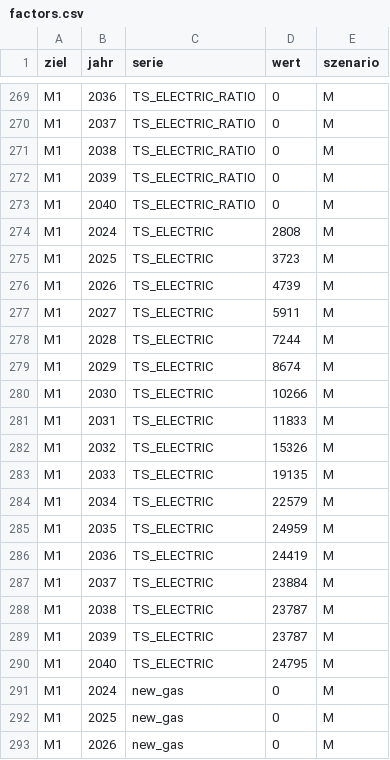
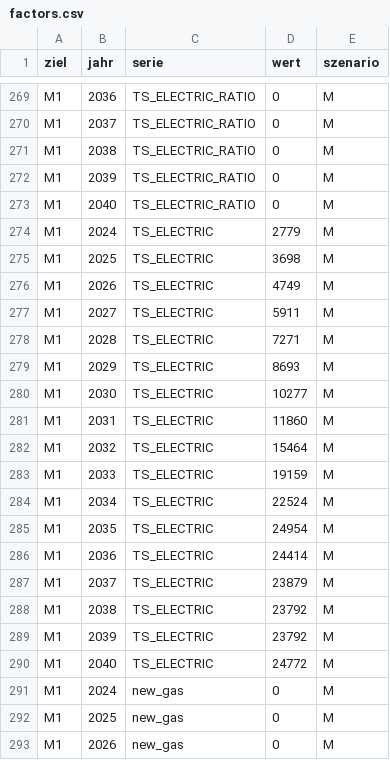
Before and after one commit to lcalmbach/climate-strategy-bs, a CSV file: source/data/factors.csv, drawn as a sheet; only a part is shown, gaps mark what is left out; the diff covers the shown part only.

```diff
--- a/source/data/factors.csv
+++ b/source/data/factors.csv
@@ -273,19 +273,19 @@ M1;2039;TS_ELECTRIC_RATIO;0;M
 M1;2040;TS_ELECTRIC_RATIO;0;M
-M1;2024;TS_ELECTRIC;2808;M
-M1;2025;TS_ELECTRIC;3723;M
-M1;2026;TS_ELECTRIC;4739;M
+M1;2024;TS_ELECTRIC;2779;M
+M1;2025;TS_ELECTRIC;3698;M
+M1;2026;TS_ELECTRIC;4749;M
 M1;2027;TS_ELECTRIC;5911;M
-M1;2028;TS_ELECTRIC;7244;M
-M1;2029;TS_ELECTRIC;8674;M
-M1;2030;TS_ELECTRIC;10266;M
-M1;2031;TS_ELECTRIC;11833;M
-M1;2032;TS_ELECTRIC;15326;M
-M1;2033;TS_ELECTRIC;19135;M
-M1;2034;TS_ELECTRIC;22579;M
-M1;2035;TS_ELECTRIC;24959;M
-M1;2036;TS_ELECTRIC;24419;M
-M1;2037;TS_ELECTRIC;23884;M
-M1;2038;TS_ELECTRIC;23787;M
-M1;2039;TS_ELECTRIC;23787;M
-M1;2040;TS_ELECTRIC;24795;M
+M1;2028;TS_ELECTRIC;7271;M
+M1;2029;TS_ELECTRIC;8693;M
+M1;2030;TS_ELECTRIC;10277;M
+M1;2031;TS_ELECTRIC;11860;M
+M1;2032;TS_ELECTRIC;15464;M
+M1;2033;TS_ELECTRIC;19159;M
+M1;2034;TS_ELECTRIC;22524;M
+M1;2035;TS_ELECTRIC;24954;M
+M1;2036;TS_ELECTRIC;24414;M
+M1;2037;TS_ELECTRIC;23879;M
+M1;2038;TS_ELECTRIC;23792;M
+M1;2039;TS_ELECTRIC;23792;M
+M1;2040;TS_ELECTRIC;24772;M
 M1;2024;new_gas;0;M
```
Also changed, not shown: 91 edited cells elsewhere in this file, source/data/dataset.csv, source/data/references.csv, 10 other files.
